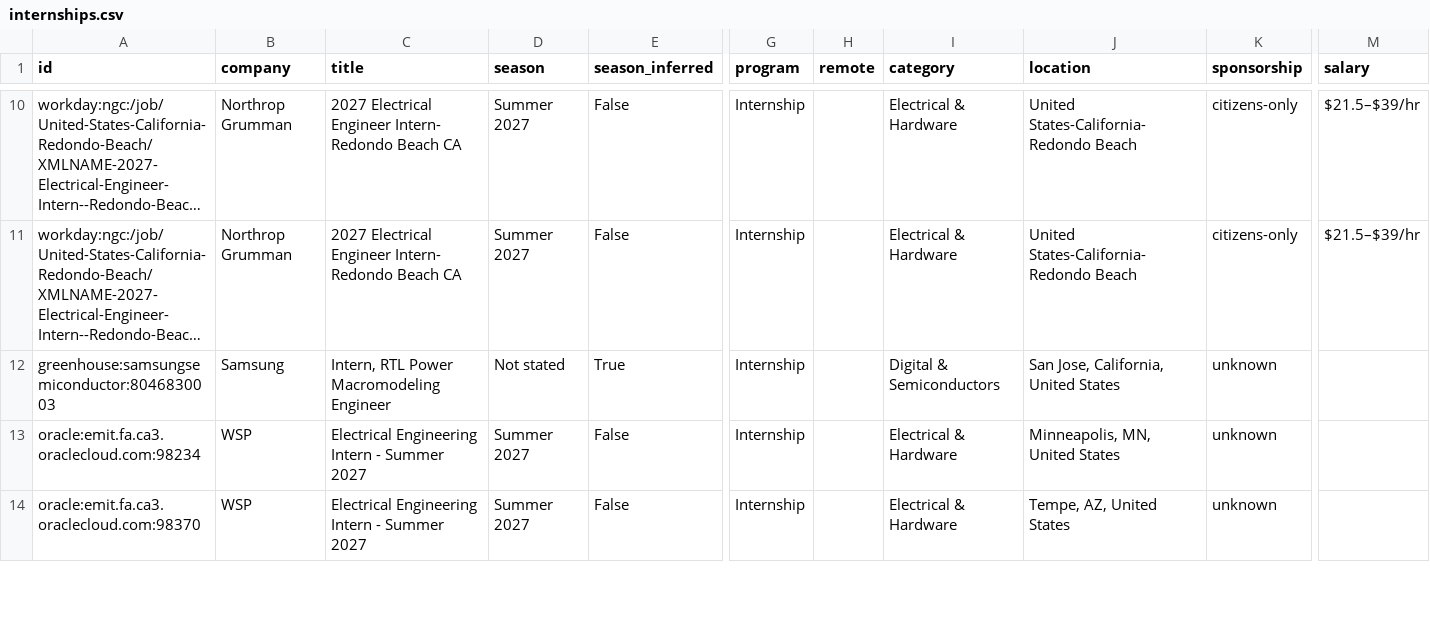
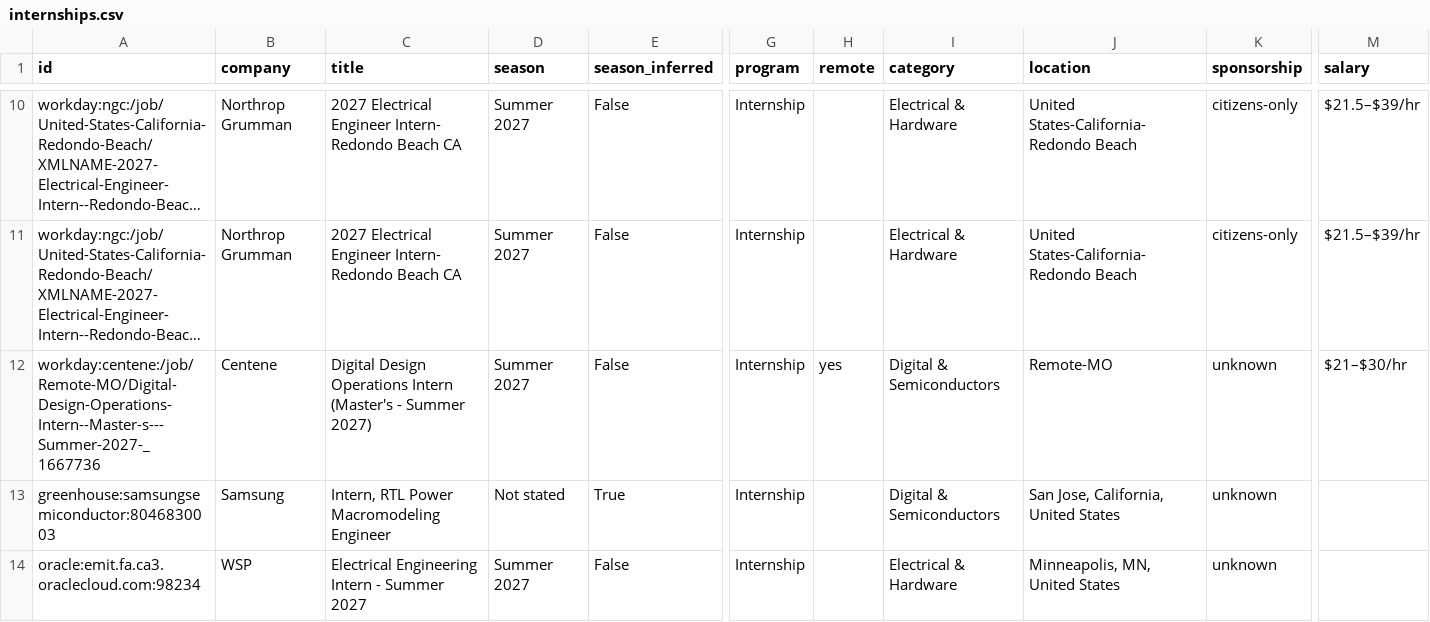
Before and after one commit to austinwright-eng/Automated-List-of-Electrical-Engineering-Internships, a CSV file: data/internships.csv, drawn as a sheet; only a part is shown, gaps mark what is left out; the shorter side is filled out with more unchanged rows; long unchanged cells end in …; rows hold the shown columns only; the diff names each change by its address in the sheet, - before the commit and + after, or states it on an @@ line.

```diff
--- a/data/internships.csv
+++ b/data/internships.csv
+row 12: workday:centene:/job/Remote-MO/Digital-Design-Operations-Intern--Master-s---Summer-2027-_1667736 | Centene | Digital Design Operations Intern (Master's - Summer 2027) | Summer 2027 | False | Internship | yes | Digital & Semiconductors | Remote-MO | unknown | $21–$30/hr
```
Also changed, not shown: docs/internships.csv, 14 other files.
